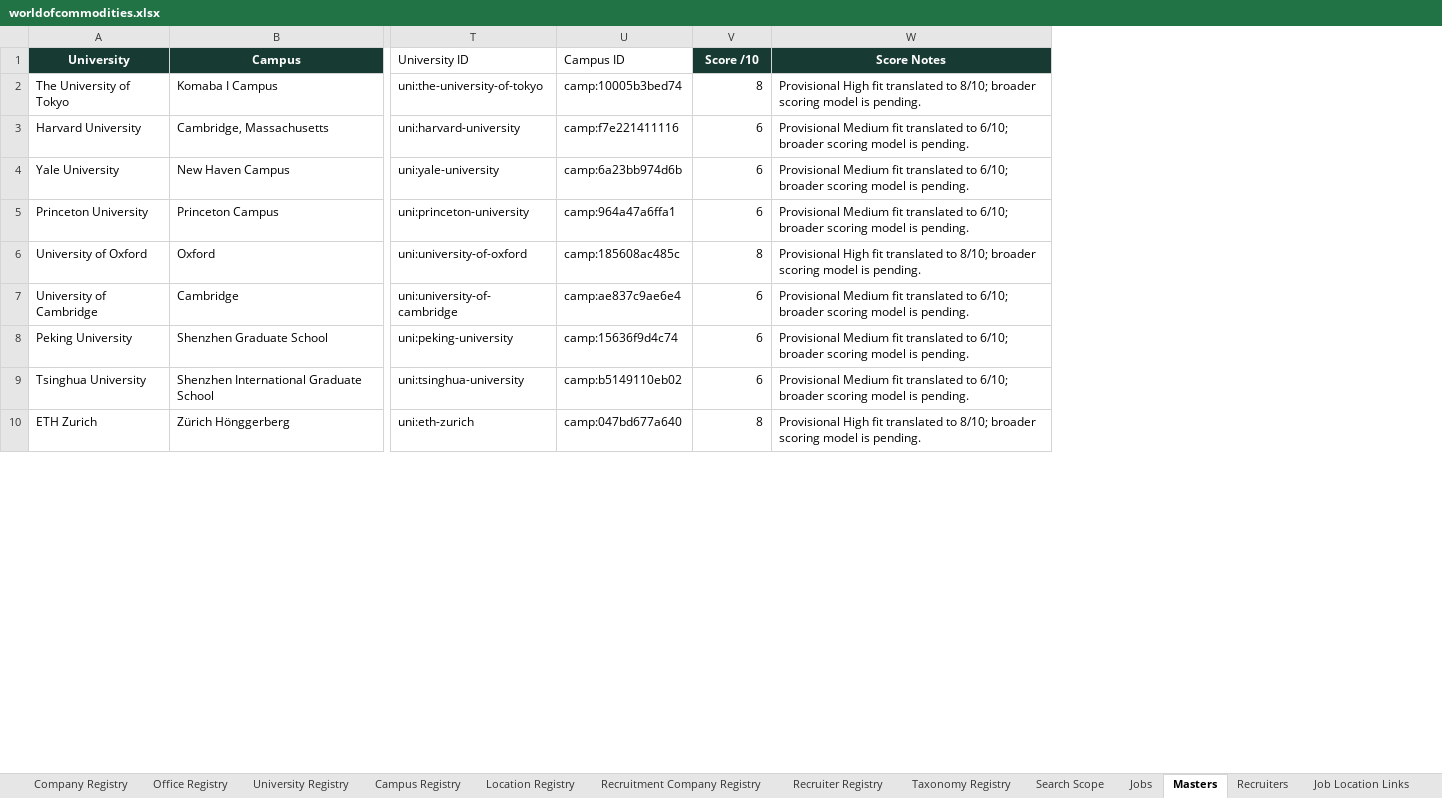
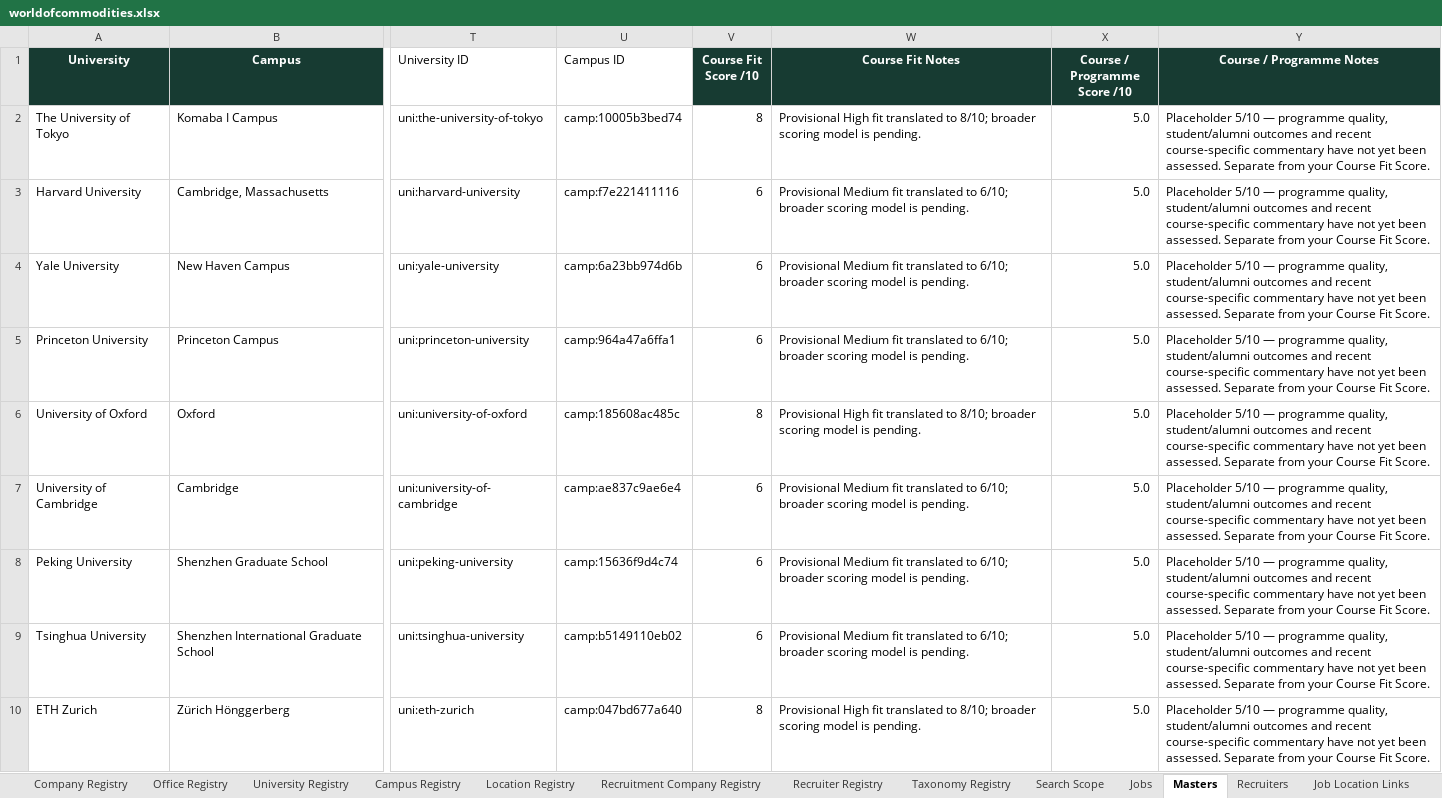
Before and after one commit to RZEdward/world-of-commodities, an Excel workbook: worldofcommodities.xlsx, sheet Masters, drawn as a sheet; only a part is shown, gaps mark what is left out; values as stored, in another font and other column widths than the file's, no borders; table styles not drawn; the diff names each change by its address in the sheet, - before the commit and + after, or states it on an @@ line.

```diff
--- a/worldofcommodities.xlsx (sheet Masters)
+++ b/worldofcommodities.xlsx (sheet Masters)
+column X (Course / Programme Score /10), rows 2-10: all 5.0
+column Y (Course / Programme Notes), rows 2-10: all Placeholder 5/10 — programme quality, student/alumni outcomes and recent course-specific commentary have not yet been assessed. Separate from your Course Fit Score.
-V1: Score /10
+V1: Course Fit Score /10
-W1: Score Notes
+W1: Course Fit Notes
```
Also changed, not shown: sheet Company Registry, sheet Recruitment Company Registry, sheet University Registry, sheet Recruiter Registry, sheet Jobs, sheet Search Runs, 8 more sheets, 6 other files.
